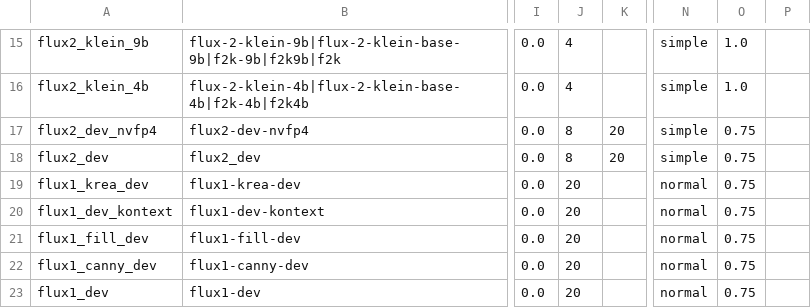
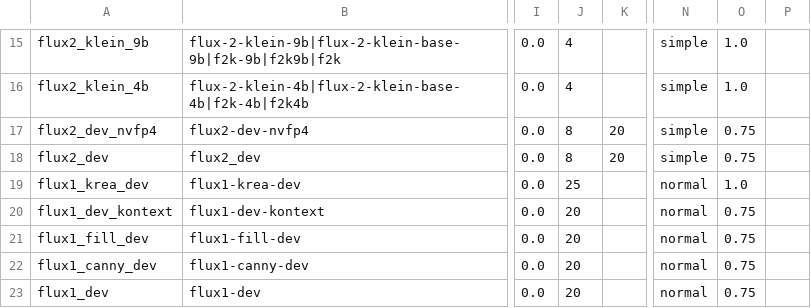
Before and after one commit to guojijun/ComfyUI_GJJ_Nodes, a TSV file: presets/model_family_presets.tsv, drawn as a sheet; only a part is shown, gaps mark what is left out; the diff names each change by its address in the sheet, - before the commit and + after, or states it on an @@ line.

```diff
--- a/presets/model_family_presets.tsv
+++ b/presets/model_family_presets.tsv
-J19: 20
+J19: 25
-O19: 0.75
+O19: 1.0
```
Also changed, not shown: 23 other files.
